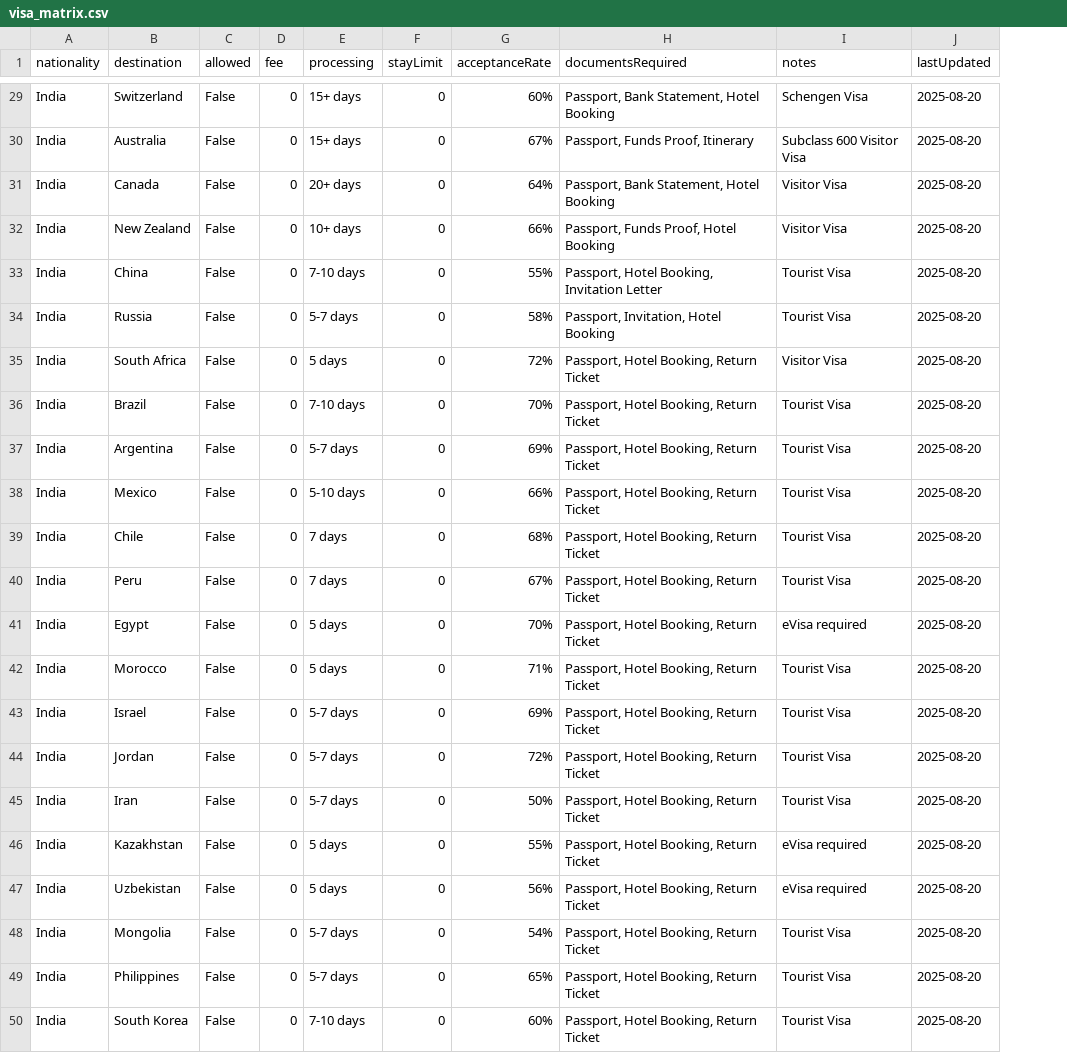
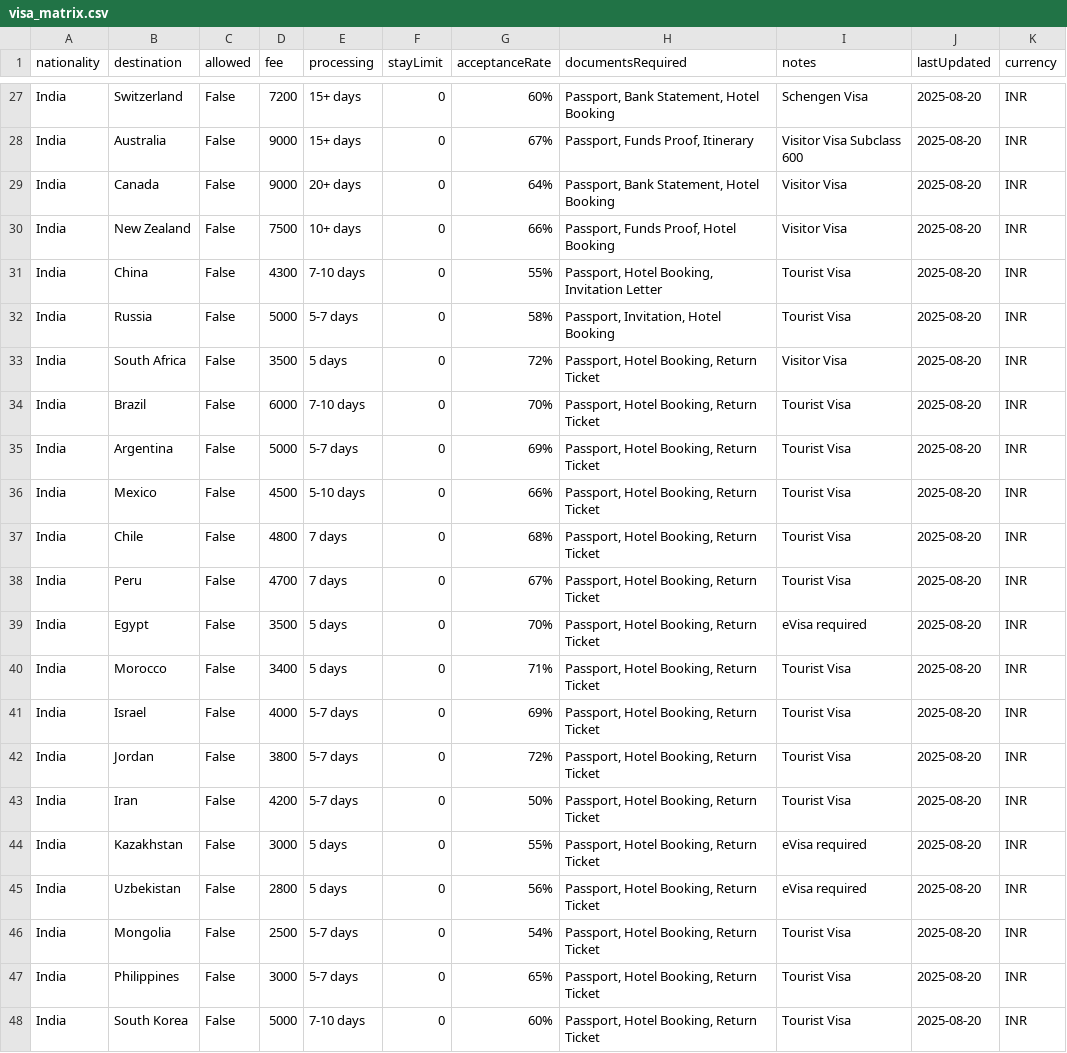
Before and after one commit to nitinsutar/visa-onepage-saas, a CSV file: public/visa_matrix.csv, drawn as a sheet; only a part is shown, gaps mark what is left out; addresses are those after the commit; the diff covers the shown part only; the diff names each change by its address in the sheet, - before the commit and + after, or states it on an @@ line.

Commit message:
Visa Matrix with fees

```diff
--- a/public/visa_matrix.csv
+++ b/public/visa_matrix.csv
+column K (currency), rows 27-48: all INR
-D27 (fee): 0
+D27 (fee): 7200
-D28:D29 (fee): 0
+D28:D29 (fee): 9000
-I28 (notes): Subclass 600 Visitor Visa
+I28 (notes): Visitor Visa Subclass 600
-D30 (fee): 0
+D30 (fee): 7500
-D31 (fee): 0
+D31 (fee): 4300
-D32 (fee): 0
+D32 (fee): 5000
-D33 (fee): 0
+D33 (fee): 3500
-D34 (fee): 0
+D34 (fee): 6000
-D35 (fee): 0
+D35 (fee): 5000
-D36 (fee): 0
+D36 (fee): 4500
-D37 (fee): 0
+D37 (fee): 4800
-D38 (fee): 0
+D38 (fee): 4700
-D39 (fee): 0
+D39 (fee): 3500
-D40 (fee): 0
+D40 (fee): 3400
-D41 (fee): 0
+D41 (fee): 4000
-D42 (fee): 0
+D42 (fee): 3800
-D43 (fee): 0
+D43 (fee): 4200
-D44 (fee): 0
+D44 (fee): 3000
-D45 (fee): 0
+D45 (fee): 2800
-D46 (fee): 0
+D46 (fee): 2500
-D47 (fee): 0
+D47 (fee): 3000
-D48 (fee): 0
+D48 (fee): 5000
```
Also changed, not shown: 3 added rows, 5 removed rows, 2 moved rows and 14 edited cells elsewhere in this file.
